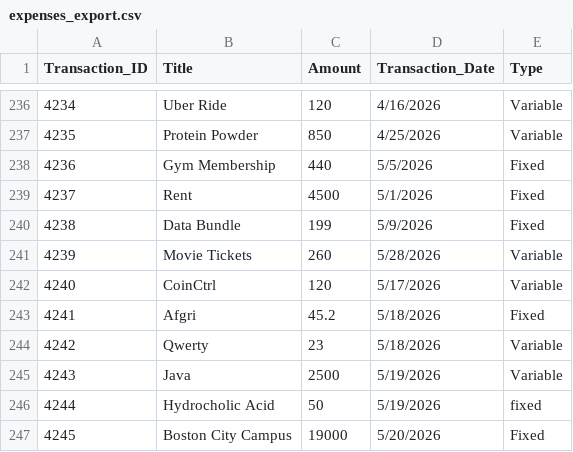
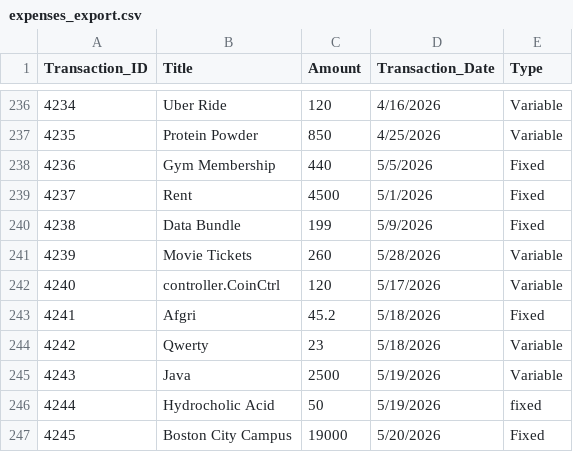
Before and after one commit to NMailula/CoinCtrl, a CSV file: Data-Back-Up/expenses_export.csv (was expenses_export.csv), drawn as a sheet; only a part is shown, gaps mark what is left out.

Commit message:
CoinCtrl Application Development
Refactoring project architecture

Initial Commit

12 June 2026 | 22:00

<--->

```diff
--- a/expenses_export.csv
+++ b/Data-Back-Up/expenses_export.csv
@@ -241,3 +241,3 @@ Transaction_ID,Title,Amount,Transaction_Date,Type
 4239,Movie Tickets,260,5/28/2026,Variable
-4240,CoinCtrl,120,5/17/2026,Variable
+4240,controller.CoinCtrl,120,5/17/2026,Variable
 4241,Afgri,45.2,5/18/2026,Fixed
```
Also changed, not shown: 11 other files.
